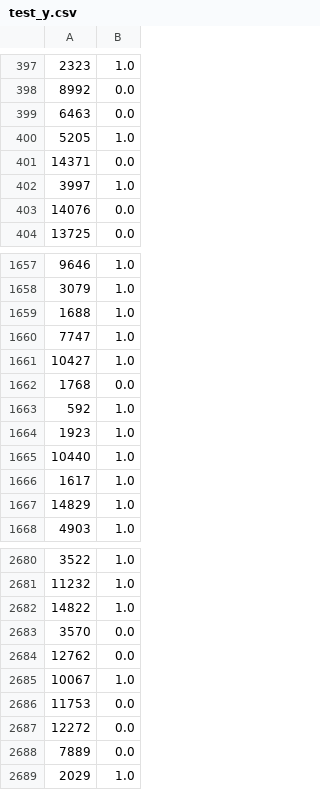
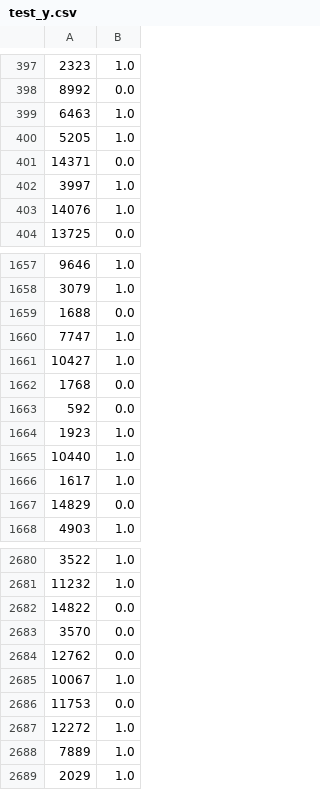
Before and after one commit to yiweixia/differentialprivacy, a CSV file: data/satisfaction_categorical_laplace/test_y.csv, drawn as a sheet; only a part is shown, gaps mark what is left out; the diff covers the shown part only.

```diff
--- a/data/satisfaction_categorical_laplace/test_y.csv
+++ b/data/satisfaction_categorical_laplace/test_y.csv
@@ -398,3 +398,3 @@
 8992,0.0
-6463,0.0
+6463,1.0
 5205,1.0
@@ -402,3 +402,3 @@
 3997,1.0
-14076,0.0
+14076,1.0
 13725,0.0
@@ -1658,3 +1658,3 @@
 3079,1.0
-1688,1.0
+1688,0.0
 7747,1.0
@@ -1662,3 +1662,3 @@
 1768,0.0
-592,1.0
+592,0.0
 1923,1.0
@@ -1666,3 +1666,3 @@
 1617,1.0
-14829,1.0
+14829,0.0
 4903,1.0
@@ -2681,3 +2681,3 @@
 11232,1.0
-14822,1.0
+14822,0.0
 3570,0.0
@@ -2686,4 +2686,4 @@
 11753,0.0
-12272,0.0
-7889,0.0
+12272,1.0
+7889,1.0
 2029,1.0
```
Also changed, not shown: 125 edited cells elsewhere in this file, data/satisfaction_categorical_laplace/train_y.csv, 6 other files.
